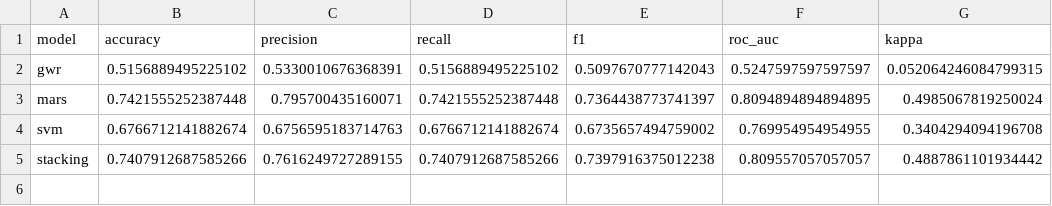
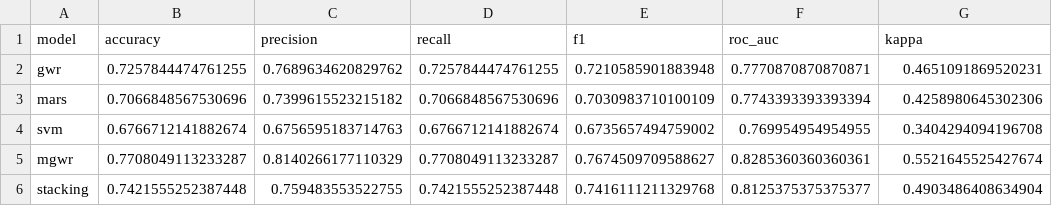
Before and after one commit to PajiiMarr/abenida_backend, a CSV file: outputs/phase3/model_comparison.csv, drawn as a sheet.

```diff
--- a/outputs/phase3/model_comparison.csv
+++ b/outputs/phase3/model_comparison.csv
@@ -1,5 +1,6 @@
 model,accuracy,precision,recall,f1,roc_auc,kappa
-gwr,0.5156889495225102,0.5330010676368391,0.5156889495225102,0.5097670777142043,0.5247597597597597,0.052064246084799315
-mars,0.7421555252387448,0.795700435160071,0.7421555252387448,0.7364438773741397,0.8094894894894895,0.4985067819250024
+gwr,0.7257844474761255,0.7689634620829762,0.7257844474761255,0.7210585901883948,0.7770870870870871,0.4651091869520231
+mars,0.7066848567530696,0.7399615523215182,0.7066848567530696,0.7030983710100109,0.7743393393393394,0.4258980645302306
 svm,0.6766712141882674,0.6756595183714763,0.6766712141882674,0.6735657494759002,0.769954954954955,0.3404294094196708
-stacking,0.7407912687585266,0.7616249727289155,0.7407912687585266,0.7397916375012238,0.809557057057057,0.4887861101934442
+mgwr,0.7708049113233287,0.8140266177110329,0.7708049113233287,0.7674509709588627,0.8285360360360361,0.5521645525427674
+stacking,0.7421555252387448,0.759483553522755,0.7421555252387448,0.7416111211329768,0.8125375375375377,0.4903486408634904
```
Also changed, not shown: outputs/phase3/model_summary.csv, outputs/phase3/risk_classification.csv, 8 other files.
